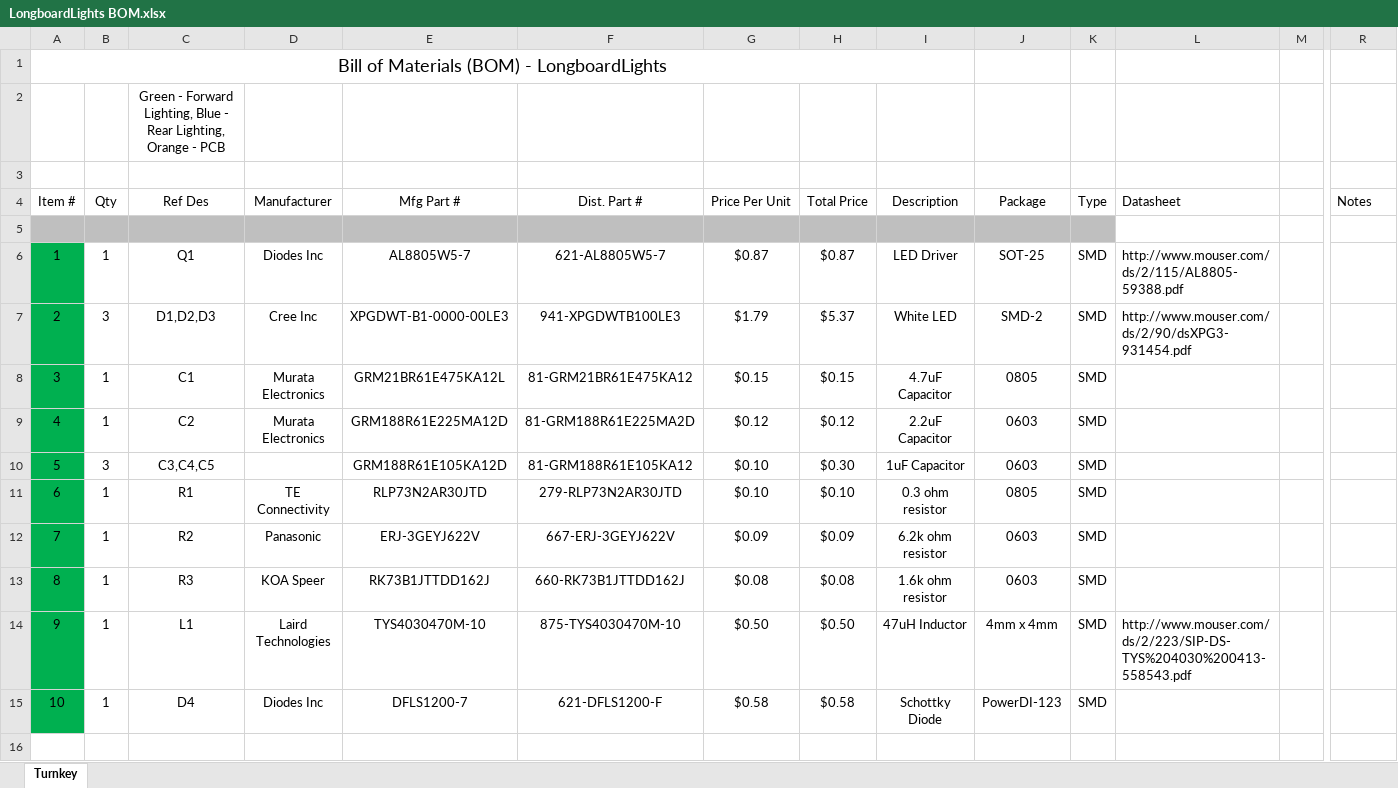
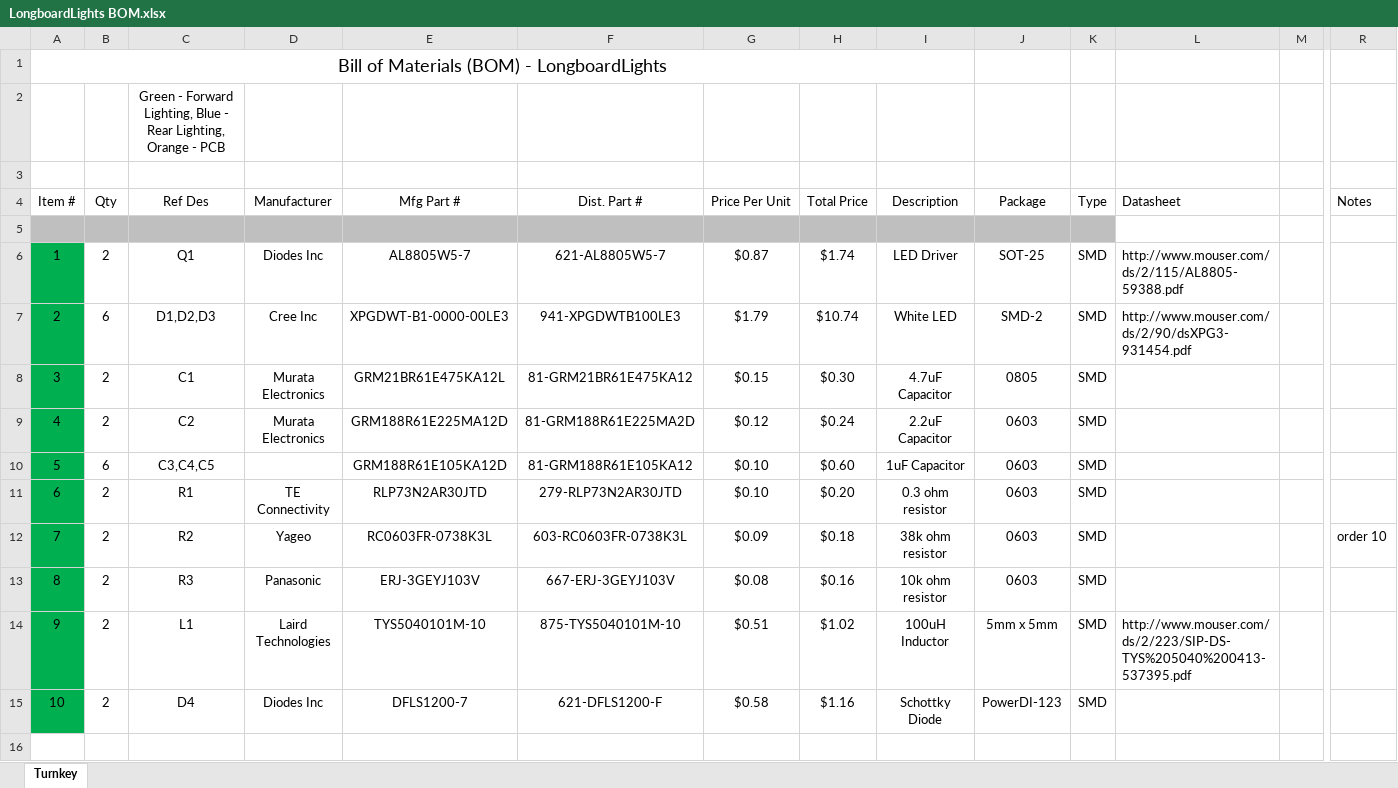
Before and after one commit to msglazer/Longboard_Headlights, an Excel workbook: LongboardLights BOM.xlsx, sheet Turnkey, drawn as a sheet; only a part is shown, gaps mark what is left out; values as stored, in another font and other column widths than the file's, no borders; the diff covers the shown part only; the diff names each change by its address in the sheet, - before the commit and + after, or states it on an @@ line.

Commit message:
fixed BOM

```diff
--- a/LongboardLights BOM.xlsx (sheet Turnkey)
+++ b/LongboardLights BOM.xlsx (sheet Turnkey)
-B6 (Qty): 1
+B6 (Qty): 2
-H6 (Total Price): $0.87
+H6 (Total Price): $1.74
-B7 (Qty): 3
+B7 (Qty): 6
-H7 (Total Price): $5.37
+H7 (Total Price): $10.74
-B8:B9 (Qty): 1
+B8:B9 (Qty): 2
-H8 (Total Price): $0.15
+H8 (Total Price): $0.30
-H9 (Total Price): $0.12
+H9 (Total Price): $0.24
-B10 (Qty): 3
+B10 (Qty): 6
-H10 (Total Price): $0.30
+H10 (Total Price): $0.60
-B11:B15 (Qty): 1
+B11:B15 (Qty): 2
-H11 (Total Price): $0.10
+H11 (Total Price): $0.20
-J11 (Package): 0805
+J11 (Package): 0603
-D12 (Manufacturer): Panasonic
+D12 (Manufacturer): Yageo
-E12 (Mfg Part #): ERJ-3GEYJ622V
+E12 (Mfg Part #): RC0603FR-0738K3L
-F12 (Dist. Part #): 667-ERJ-3GEYJ622V
+F12 (Dist. Part #): 603-RC0603FR-0738K3L
-H12 (Total Price): $0.09
+H12 (Total Price): $0.18
-I12 (Description): 6.2k ohm resistor
+I12 (Description): 38k ohm resistor
-R12 (Notes): (empty)
+R12 (Notes): order 10
-D13 (Manufacturer): KOA Speer
+D13 (Manufacturer): Panasonic
-E13 (Mfg Part #): RK73B1JTTDD162J
+E13 (Mfg Part #): ERJ-3GEYJ103V
-F13 (Dist. Part #): 660-RK73B1JTTDD162J
+F13 (Dist. Part #): 667-ERJ-3GEYJ103V
-H13 (Total Price): $0.08
+H13 (Total Price): $0.16
-I13 (Description): 1.6k ohm resistor
+I13 (Description): 10k ohm resistor
-E14 (Mfg Part #): TYS4030470M-10
+E14 (Mfg Part #): TYS5040101M-10
-F14 (Dist. Part #): 875-TYS4030470M-10
+F14 (Dist. Part #): 875-TYS5040101M-10
-G14 (Price Per Unit): $0.50
+G14 (Price Per Unit): $0.51
-H14 (Total Price): $0.50
+H14 (Total Price): $1.02
-I14 (Description): 47uH Inductor
+I14 (Description): 100uH Inductor
-J14 (Package): 4mm x 4mm
+J14 (Package): 5mm x 5mm
-L14 (Datasheet): http://www.mouser.com/ds/2/223/SIP-DS-TYS%204030%200413-558543.pdf
+L14 (Datasheet): http://www.mouser.com/ds/2/223/SIP-DS-TYS%205040%200413-537395.pdf
-H15 (Total Price): $0.58
+H15 (Total Price): $1.16
```
Also changed, not shown: 11 edited cells elsewhere in this sheet.
